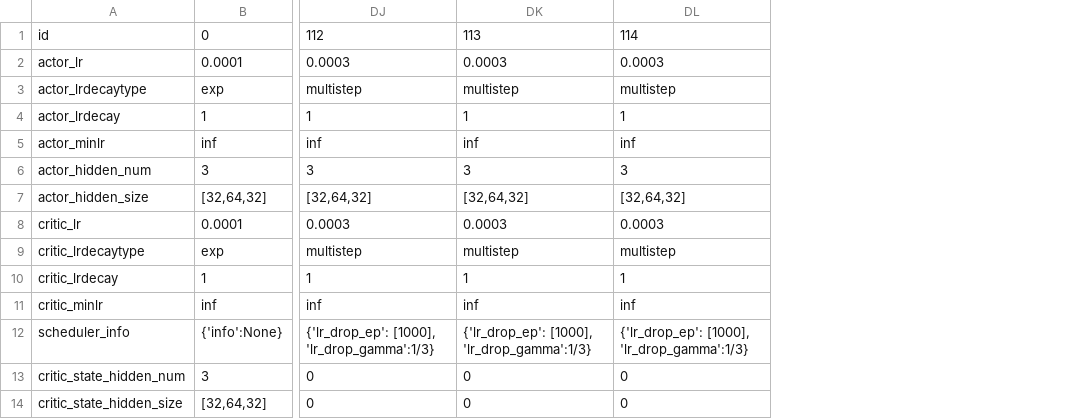
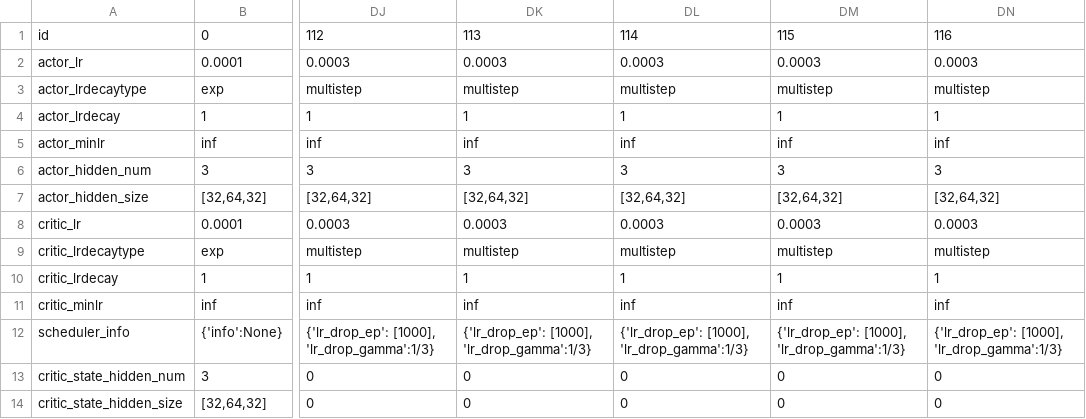
Before and after one commit to hyunseoky9/Hatchery-operation-2, a CSV file: hyperparamsets/Hatchery3.x TD3bests.csv, drawn as a sheet; only a part is shown, gaps mark what is left out; the diff names each change by its address in the sheet, - before the commit and + after, or states it on an @@ line.

```diff
--- a/hyperparamsets/Hatchery3.x TD3bests.csv
+++ b/hyperparamsets/Hatchery3.x TD3bests.csv
+column DM, rows 1-14: 115 | 0.0003 | multistep | 1 | inf | 3 | [32,64,32] | 0.0003 | multistep | 1 | inf | {'lr_drop_ep': [1000], 'lr_drop_gamma':1/3} | 0 | 0
+column DN, rows 1-14: 116 | 0.0003 | multistep | 1 | inf | 3 | [32,64,32] | 0.0003 | multistep | 1 | inf | {'lr_drop_ep': [1000], 'lr_drop_gamma':1/3} | 0 | 0
```
Also changed, not shown: 7 other files.
